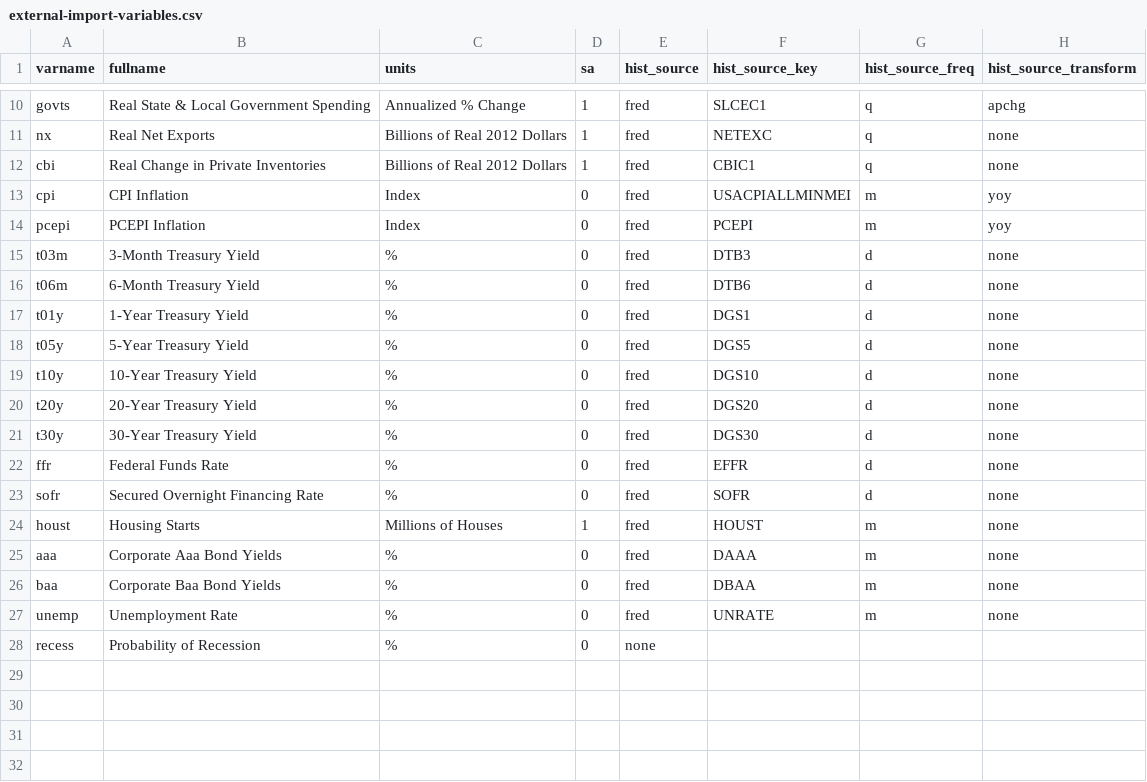
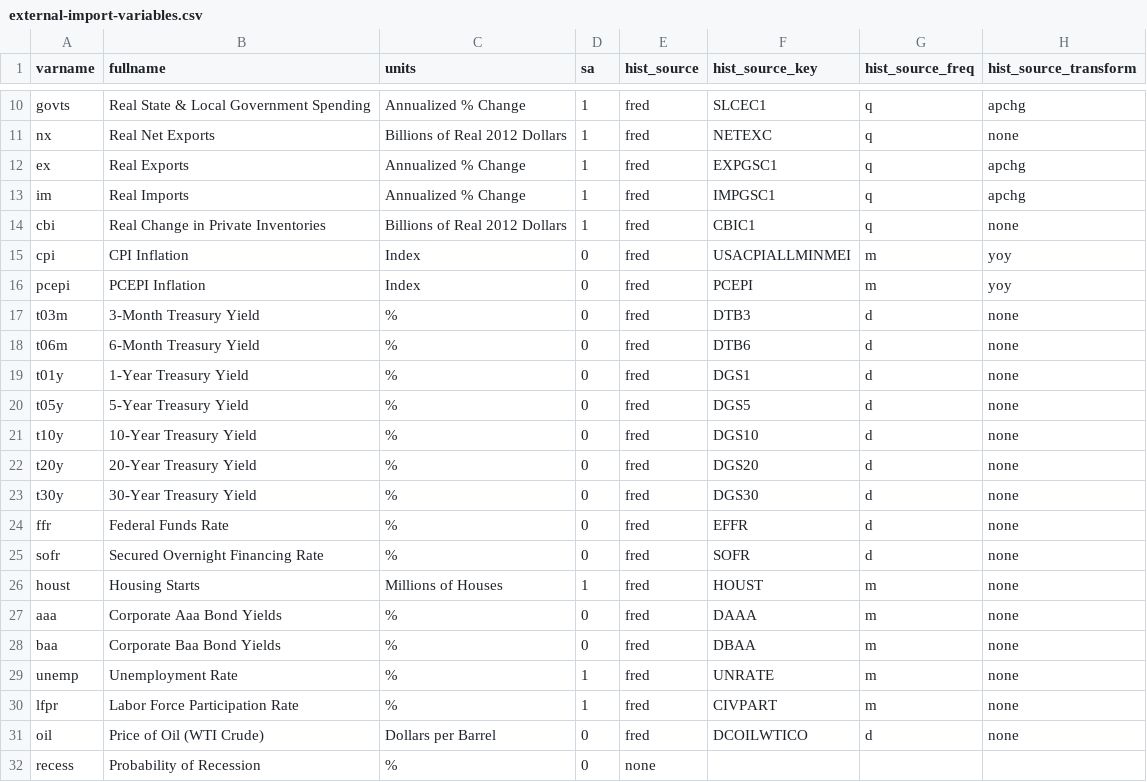
Before and after one commit to bongohead/econforecasting-r, a CSV file: modules/external-imports/external-import-variables.csv, drawn as a sheet; only a part is shown, gaps mark what is left out.

Commit message:
Added CBO import (v0.20)

```diff
--- a/modules/external-imports/external-import-variables.csv
+++ b/modules/external-imports/external-import-variables.csv
@@ -11,2 +11,4 @@ govts,Real State & Local Government Spending,Annualized % Change,1,fred,SLCEC1,q
 nx,Real Net Exports,Billions of Real 2012 Dollars,1,fred,NETEXC,q,none
+ex,Real Exports,Annualized % Change,1,fred,EXPGSC1,q,apchg
+im,Real Imports,Annualized % Change,1,fred,IMPGSC1,q,apchg
 cbi,Real Change in Private Inventories,Billions of Real 2012 Dollars,1,fred,CBIC1,q,none
@@ -26,3 +28,5 @@ aaa,Corporate Aaa Bond Yields,%,0,fred,DAAA,m,none
 baa,Corporate Baa Bond Yields,%,0,fred,DBAA,m,none
-unemp,Unemployment Rate,%,0,fred,UNRATE,m,none
+unemp,Unemployment Rate,%,1,fred,UNRATE,m,none
+lfpr,Labor Force Participation Rate,%,1,fred,CIVPART,m,none
+oil,Price of Oil (WTI Crude),Dollars per Barrel,0,fred,DCOILWTICO,d,none
 recess,Probability of Recession,%,0,none,,,
```
Also changed, not shown: 7 other files.
